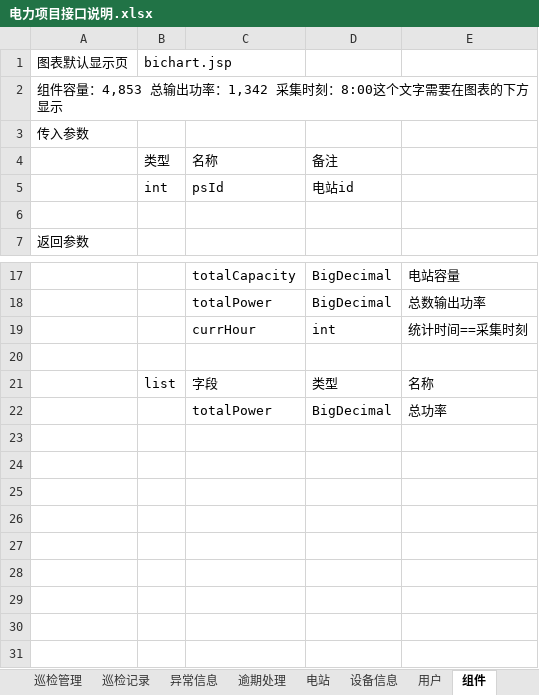
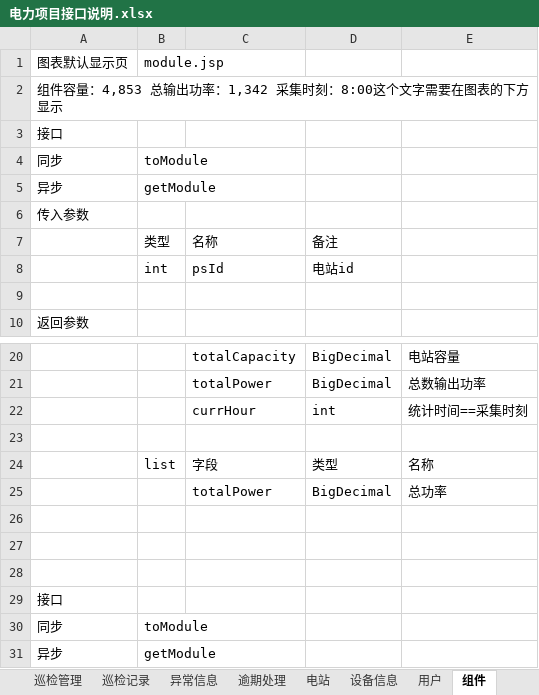
Before and after one commit to bjxiaowen/PSMS, an Excel workbook: WebRoot/folders/电力项目接口说明.xlsx, sheet 组件, drawn as a sheet; only a part is shown, gaps mark what is left out; values as stored, in another font and other column widths than the file's, no borders; the diff names each change by its address in the sheet, - before the commit and + after, or states it on an @@ line.

```diff
--- a/WebRoot/folders/电力项目接口说明.xlsx (sheet 组件)
+++ b/WebRoot/folders/电力项目接口说明.xlsx (sheet 组件)
-B1: bichart.jsp
+B1: module.jsp
+row 3: 接口
+row 4: 同步 | toModule
+row 5: 异步 | getModule
+row 26: (empty)
+row 27: (empty)
+row 28: (empty)
+row 29: 接口
+row 30: 同步 | toModule
+row 31: 异步 | getModule
```
Also changed, not shown: sheet 蓄电池, other sheet tabs, 6 other files.
